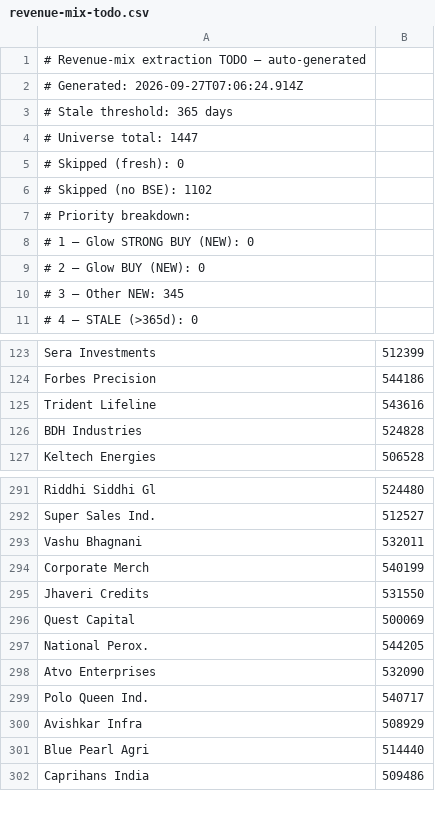
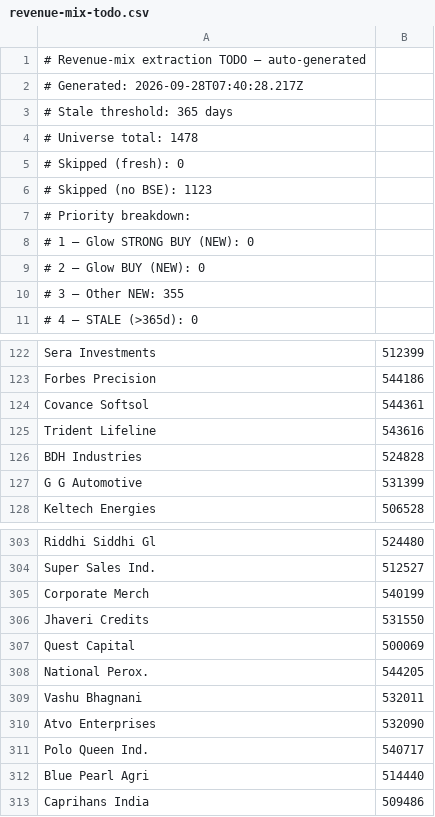
Before and after one commit to ceekay-munshot/glow-screener, a CSV file: public/data/revenue-mix-todo.csv, drawn as a sheet; only a part is shown, gaps mark what is left out; the diff covers the shown part only.

```diff
--- a/public/data/revenue-mix-todo.csv
+++ b/public/data/revenue-mix-todo.csv
@@ -1,7 +1,7 @@
 # Revenue-mix extraction TODO — auto-generated
-# Generated:        2026-09-27T07:06:24.914Z
+# Generated:        2026-09-28T07:40:28.217Z
 # Stale threshold:  365 days
-# Universe total:   1447
+# Universe total:   1478
 # Skipped (fresh):  0
-# Skipped (no BSE): 1102
+# Skipped (no BSE): 1123
 # Priority breakdown:
@@ -9,3 +9,3 @@
 #   2 — Glow BUY (NEW):        0
-#   3 — Other NEW:             345
+#   3 — Other NEW:             355
 #   4 — STALE (>365d):           0
@@ -124,4 +123,6 @@ Sera Investments, 512399
 Forbes Precision, 544186
+Covance Softsol, 544361
 Trident Lifeline, 543616
 BDH Industries, 524828
+G G Automotive, 531399
 Keltech Energies, 506528
@@ -292,3 +304,2 @@ Riddhi Siddhi Gl, 524480
 Super Sales Ind., 512527
-Vashu Bhagnani, 532011
 Corporate Merch, 540199
@@ -297,5 +308,5 @@ Quest Capital, 500069
 National Perox., 544205
+Vashu Bhagnani, 532011
 Atvo Enterprises, 532090
 Polo Queen Ind., 540717
-Avishkar Infra, 508929
 Blue Pearl Agri, 514440
```
Also changed, not shown: 18 added rows, 8 removed rows and 25 moved rows elsewhere in this file.
